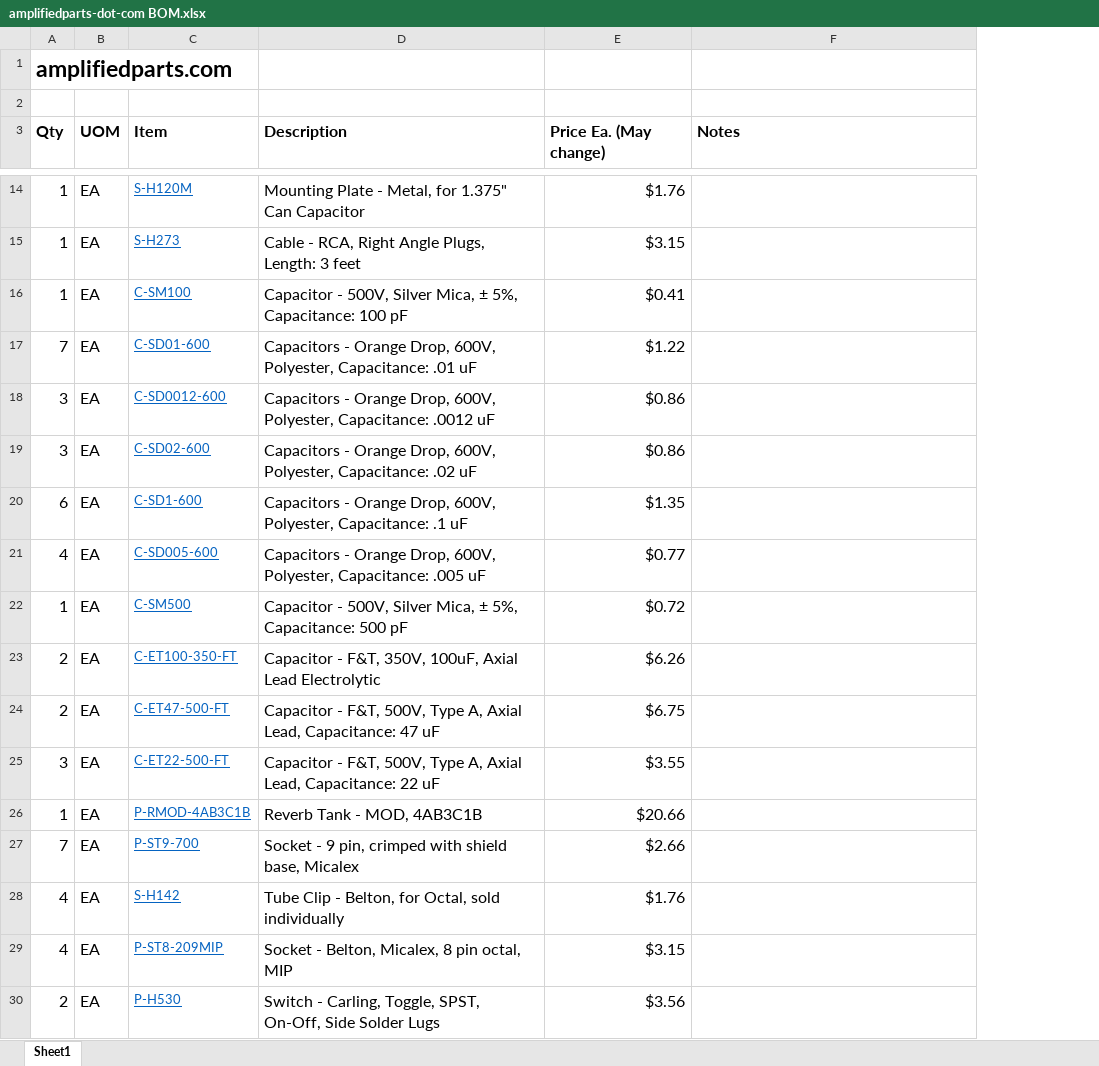
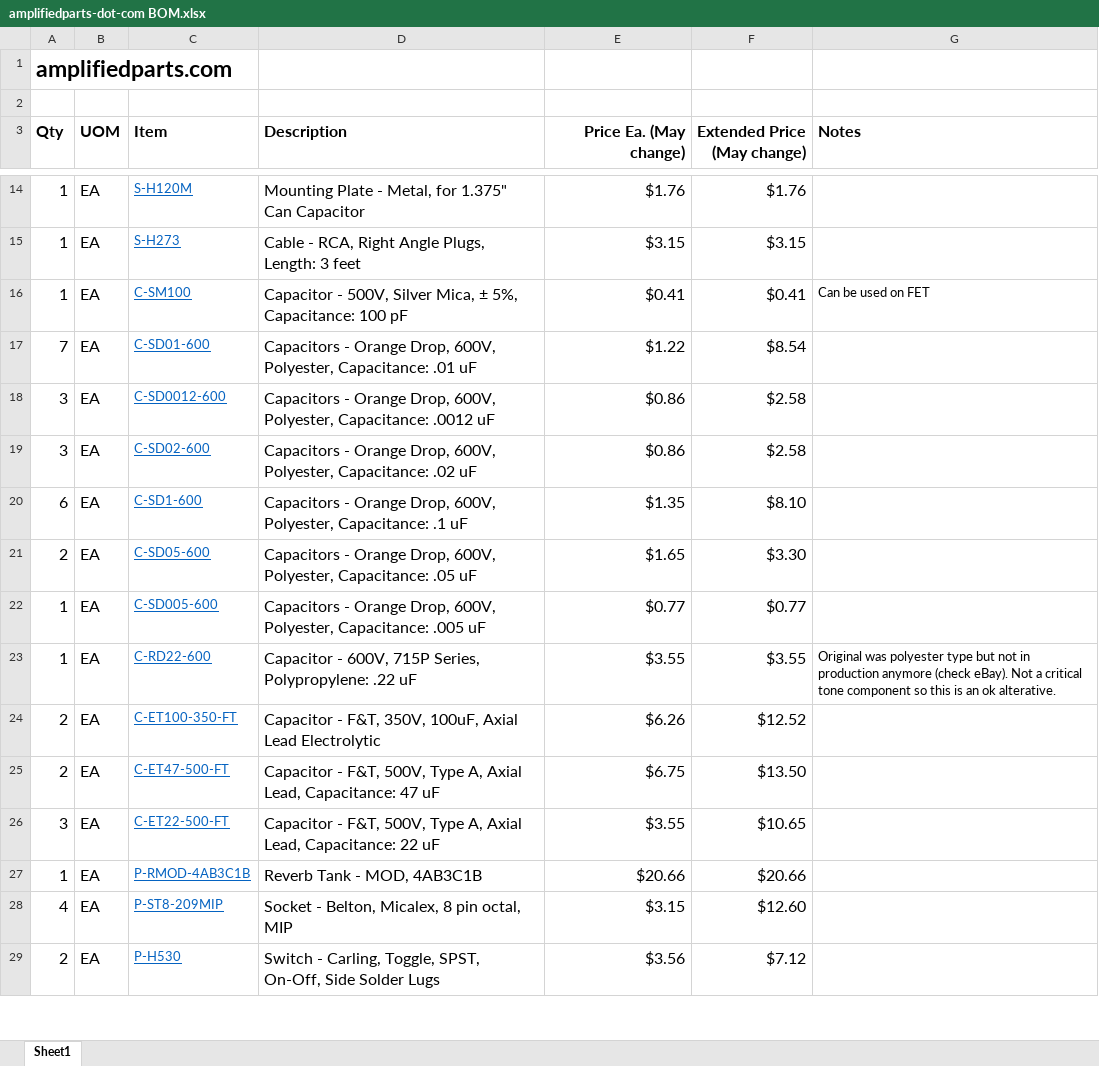
Before and after one commit to colganr/steel-string-singer-sn-002, an Excel workbook: BOM/amplifiedparts-dot-com BOM.xlsx, sheet Sheet1, drawn as a sheet; only a part is shown, gaps mark what is left out; values as stored, in another font and other column widths than the file's, no borders; removed rows and columns are numbered as before the commit, all else as after; the diff covers the shown part only; the diff names each change by its address in the sheet, - before the commit and + after, or states it on an @@ line.

Commit message:
Update amplifiedparts-dot-com BOM.xlsx

```diff
--- a/BOM/amplifiedparts-dot-com BOM.xlsx (sheet Sheet1)
+++ b/BOM/amplifiedparts-dot-com BOM.xlsx (sheet Sheet1)
+column F (Extended Price (May change)), rows 14-20: $1.76 | $3.15 | $0.41 | $8.54 | $2.58 | $2.58 | $8.10; row 22: $0.77; rows 24-29: $12.52 | $13.50 | $10.65 | $20.66 | $12.60 | $7.12
-E3 alignment: left
+E3 alignment: right
-G16 (Notes): (empty)
+G16 (Notes): Can be used on FET
+row 21: 2 | EA | C-SD05-600 | Capacitors - Orange Drop, 600V, Polyester, Capacitance: .05 uF | $1.65 | $3.30
-A22 (Qty): 4
+A22 (Qty): 1
-row 22: 1 | EA | C-SM500 | Capacitor - 500V, Silver Mica, ± 5%, Capacitance: 500 pF | $0.72
+row 23: 1 | EA | C-RD22-600 | Capacitor - 600V, 715P Series, Polypropylene: .22 uF | $3.55 | $3.55 | Original was polyester type but not in production anymore (check eBay). Not a critical tone component so this is an ok alterative.
-row 27: 7 | EA | P-ST9-700 | Socket - 9 pin, crimped with shield base, Micalex | $2.66
-row 28: 4 | EA | S-H142 | Tube Clip - Belton, for Octal, sold individually | $1.76
```
Also changed, not shown: 11 added rows, 5 removed rows, 12 edited cells and cell formats elsewhere in this sheet.
